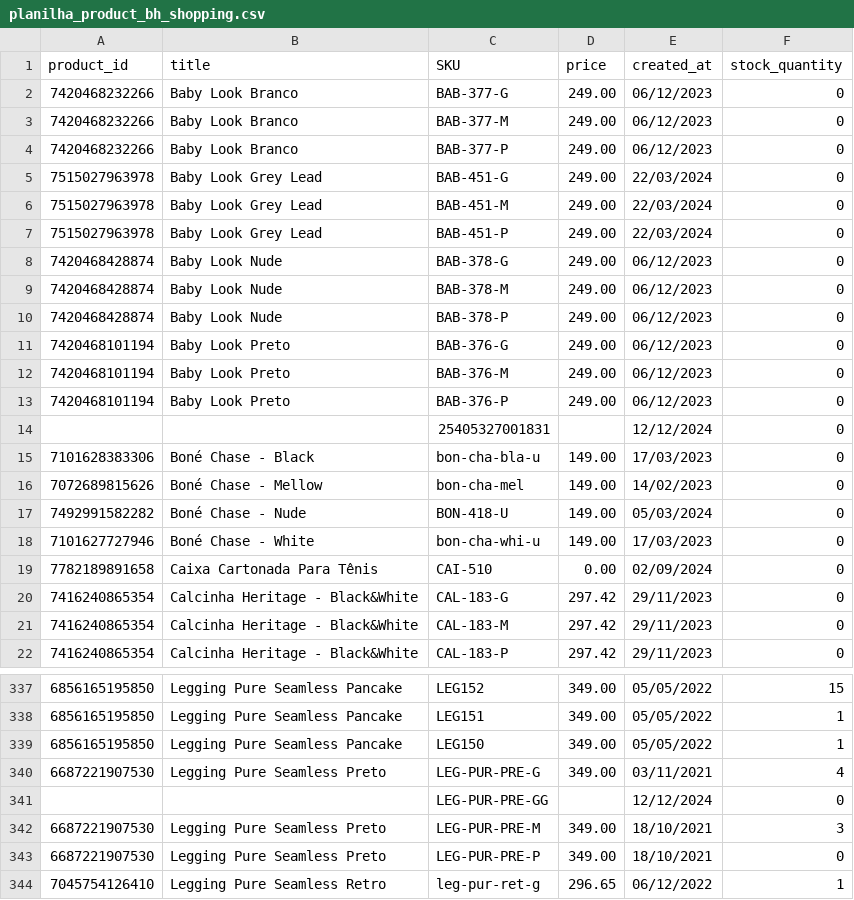
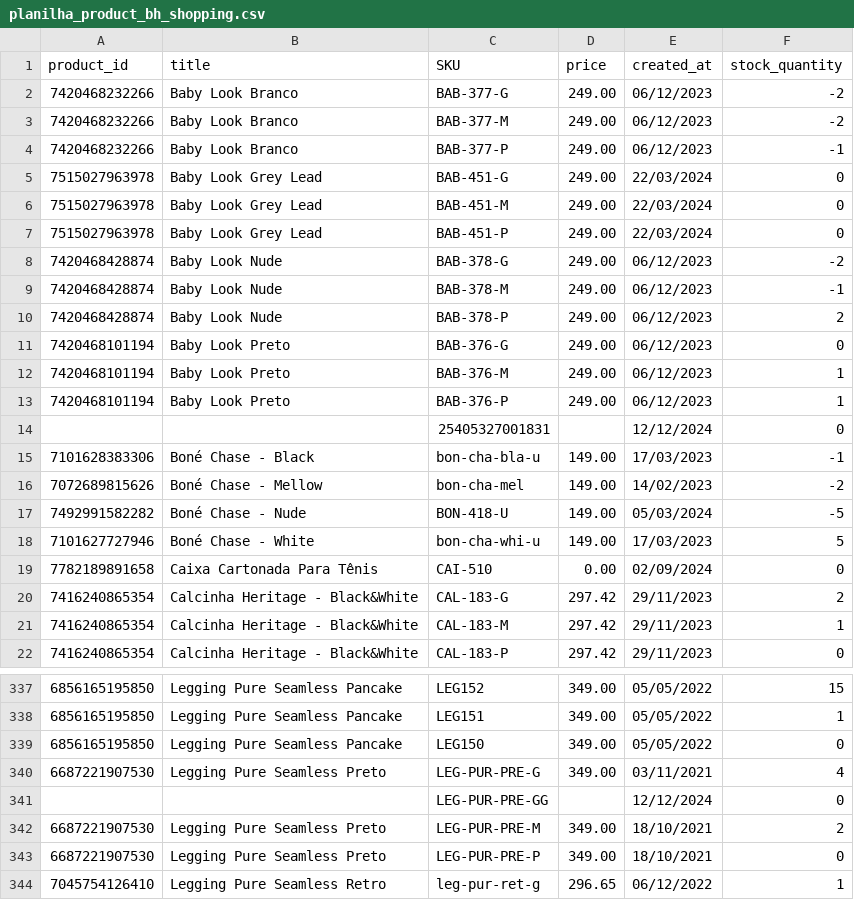
Before and after one commit to mewthu2/chase_orders, a CSV file: app/assets/planilhas/product/bh_shopping/planilha_product_bh_shopping.csv, drawn as a sheet; only a part is shown, gaps mark what is left out; the diff covers the shown part only.

```diff
--- a/app/assets/planilhas/product/bh_shopping/planilha_product_bh_shopping.csv
+++ b/app/assets/planilhas/product/bh_shopping/planilha_product_bh_shopping.csv
@@ -1,5 +1,5 @@
 product_id,title,SKU,price,created_at,stock_quantity
-7420468232266,Baby Look Branco,BAB-377-G,249.00,06/12/2023,0
-7420468232266,Baby Look Branco,BAB-377-M,249.00,06/12/2023,0
-7420468232266,Baby Look Branco,BAB-377-P,249.00,06/12/2023,0
+7420468232266,Baby Look Branco,BAB-377-G,249.00,06/12/2023,-2
+7420468232266,Baby Look Branco,BAB-377-M,249.00,06/12/2023,-2
+7420468232266,Baby Look Branco,BAB-377-P,249.00,06/12/2023,-1
 7515027963978,Baby Look Grey Lead,BAB-451-G,249.00,22/03/2024,0
@@ -7,16 +7,16 @@ product_id,title,SKU,price,created_at,stock_quantity
 7515027963978,Baby Look Grey Lead,BAB-451-P,249.00,22/03/2024,0
-7420468428874,Baby Look Nude,BAB-378-G,249.00,06/12/2023,0
-7420468428874,Baby Look Nude,BAB-378-M,249.00,06/12/2023,0
-7420468428874,Baby Look Nude,BAB-378-P,249.00,06/12/2023,0
+7420468428874,Baby Look Nude,BAB-378-G,249.00,06/12/2023,-2
+7420468428874,Baby Look Nude,BAB-378-M,249.00,06/12/2023,-1
+7420468428874,Baby Look Nude,BAB-378-P,249.00,06/12/2023,2
 7420468101194,Baby Look Preto,BAB-376-G,249.00,06/12/2023,0
-7420468101194,Baby Look Preto,BAB-376-M,249.00,06/12/2023,0
-7420468101194,Baby Look Preto,BAB-376-P,249.00,06/12/2023,0
+7420468101194,Baby Look Preto,BAB-376-M,249.00,06/12/2023,1
+7420468101194,Baby Look Preto,BAB-376-P,249.00,06/12/2023,1
 ,,25405327001831,,12/12/2024,0
-7101628383306,Boné Chase - Black,bon-cha-bla-u,149.00,17/03/2023,0
-7072689815626,Boné Chase - Mellow,bon-cha-mel,149.00,14/02/2023,0
-7492991582282,Boné Chase - Nude,BON-418-U,149.00,05/03/2024,0
-7101627727946,Boné Chase - White,bon-cha-whi-u,149.00,17/03/2023,0
+7101628383306,Boné Chase - Black,bon-cha-bla-u,149.00,17/03/2023,-1
+7072689815626,Boné Chase - Mellow,bon-cha-mel,149.00,14/02/2023,-2
+7492991582282,Boné Chase - Nude,BON-418-U,149.00,05/03/2024,-5
+7101627727946,Boné Chase - White,bon-cha-whi-u,149.00,17/03/2023,5
 7782189891658,Caixa Cartonada Para Tênis,CAI-510,0.00,02/09/2024,0
-7416240865354,Calcinha Heritage - Black&White,CAL-183-G,297.42,29/11/2023,0
-7416240865354,Calcinha Heritage - Black&White,CAL-183-M,297.42,29/11/2023,0
+7416240865354,Calcinha Heritage - Black&White,CAL-183-G,297.42,29/11/2023,2
+7416240865354,Calcinha Heritage - Black&White,CAL-183-M,297.42,29/11/2023,1
 7416240865354,Calcinha Heritage - Black&White,CAL-183-P,297.42,29/11/2023,0
@@ -338,6 +338,6 @@ product_id,title,SKU,price,created_at,stock_quantity
 6856165195850,Legging Pure Seamless Pancake,LEG151,349.00,05/05/2022,1
-6856165195850,Legging Pure Seamless Pancake,LEG150,349.00,05/05/2022,1
+6856165195850,Legging Pure Seamless Pancake,LEG150,349.00,05/05/2022,0
 6687221907530,Legging Pure Seamless Preto,LEG-PUR-PRE-G,349.00,03/11/2021,4
 ,,LEG-PUR-PRE-GG,,12/12/2024,0
-6687221907530,Legging Pure Seamless Preto,LEG-PUR-PRE-M,349.00,18/10/2021,3
+6687221907530,Legging Pure Seamless Preto,LEG-PUR-PRE-M,349.00,18/10/2021,2
 6687221907530,Legging Pure Seamless Preto,LEG-PUR-PRE-P,349.00,18/10/2021,0
```
Also changed, not shown: 12 added rows and 48 edited cells elsewhere in this file, app/assets/planilhas/order/bh_shopping/planilha_order_bh_shopping.csv, app/assets/planilhas/order/lagoa_seca/planilha_order_lagoa_seca.csv, 3 other files.
